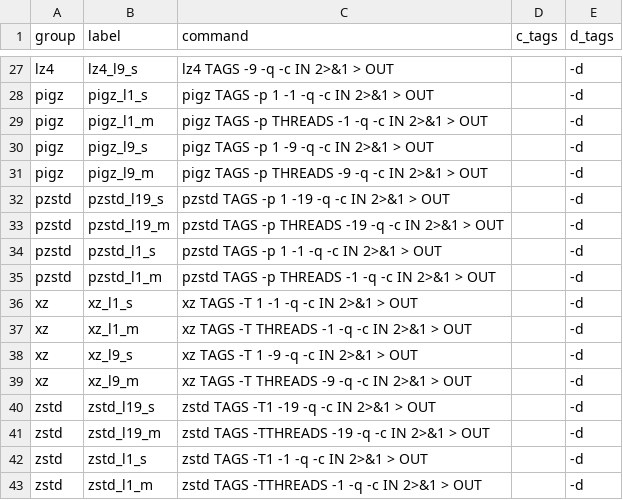
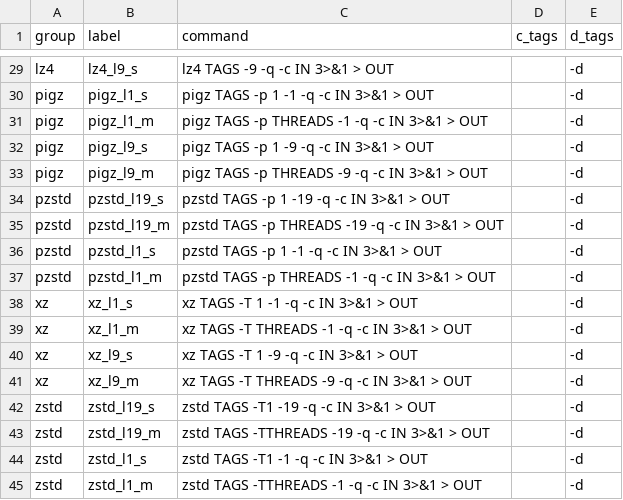
Before and after one commit to jvolkening/compression_benchmark, a TSV file: cmds.tsv, drawn as a sheet; only a part is shown, gaps mark what is left out; addresses are those after the commit; the diff covers the shown part only; the diff names each change by its address in the sheet, - before the commit and + after, or states it on an @@ line.

Commit message:
split commands into separate processes

```diff
--- a/cmds.tsv
+++ b/cmds.tsv
-C29 (command): lz4 TAGS -9 -q -c IN 2>&1 > OUT
+C29 (command): lz4 TAGS -9 -q -c IN 3>&1 > OUT
-C30 (command): pigz TAGS -p 1 -1 -q -c IN 2>&1 > OUT
+C30 (command): pigz TAGS -p 1 -1 -q -c IN 3>&1 > OUT
-C31 (command): pigz TAGS -p THREADS -1 -q -c IN 2>&1 > OUT
+C31 (command): pigz TAGS -p THREADS -1 -q -c IN 3>&1 > OUT
-C32 (command): pigz TAGS -p 1 -9 -q -c IN 2>&1 > OUT
+C32 (command): pigz TAGS -p 1 -9 -q -c IN 3>&1 > OUT
-C33 (command): pigz TAGS -p THREADS -9 -q -c IN 2>&1 > OUT
+C33 (command): pigz TAGS -p THREADS -9 -q -c IN 3>&1 > OUT
-C34 (command): pzstd TAGS -p 1 -19 -q -c IN 2>&1 > OUT
+C34 (command): pzstd TAGS -p 1 -19 -q -c IN 3>&1 > OUT
-C35 (command): pzstd TAGS -p THREADS -19 -q -c IN 2>&1 > OUT
+C35 (command): pzstd TAGS -p THREADS -19 -q -c IN 3>&1 > OUT
-C36 (command): pzstd TAGS -p 1 -1 -q -c IN 2>&1 > OUT
+C36 (command): pzstd TAGS -p 1 -1 -q -c IN 3>&1 > OUT
-C37 (command): pzstd TAGS -p THREADS -1 -q -c IN 2>&1 > OUT
+C37 (command): pzstd TAGS -p THREADS -1 -q -c IN 3>&1 > OUT
-C38 (command): xz TAGS -T 1 -1 -q -c IN 2>&1 > OUT
+C38 (command): xz TAGS -T 1 -1 -q -c IN 3>&1 > OUT
-C39 (command): xz TAGS -T THREADS -1 -q -c IN 2>&1 > OUT
+C39 (command): xz TAGS -T THREADS -1 -q -c IN 3>&1 > OUT
-C40 (command): xz TAGS -T 1 -9 -q -c IN 2>&1 > OUT
+C40 (command): xz TAGS -T 1 -9 -q -c IN 3>&1 > OUT
-C41 (command): xz TAGS -T THREADS -9 -q -c IN 2>&1 > OUT
+C41 (command): xz TAGS -T THREADS -9 -q -c IN 3>&1 > OUT
-C42 (command): zstd TAGS -T1 -19 -q -c IN 2>&1 > OUT
+C42 (command): zstd TAGS -T1 -19 -q -c IN 3>&1 > OUT
-C43 (command): zstd TAGS -TTHREADS -19 -q -c IN 2>&1 > OUT
+C43 (command): zstd TAGS -TTHREADS -19 -q -c IN 3>&1 > OUT
-C44 (command): zstd TAGS -T1 -1 -q -c IN 2>&1 > OUT
+C44 (command): zstd TAGS -T1 -1 -q -c IN 3>&1 > OUT
-C45 (command): zstd TAGS -TTHREADS -1 -q -c IN 2>&1 > OUT
+C45 (command): zstd TAGS -TTHREADS -1 -q -c IN 3>&1 > OUT
```
Also changed, not shown: 2 added rows and 25 edited cells elsewhere in this file, 1 other file.
